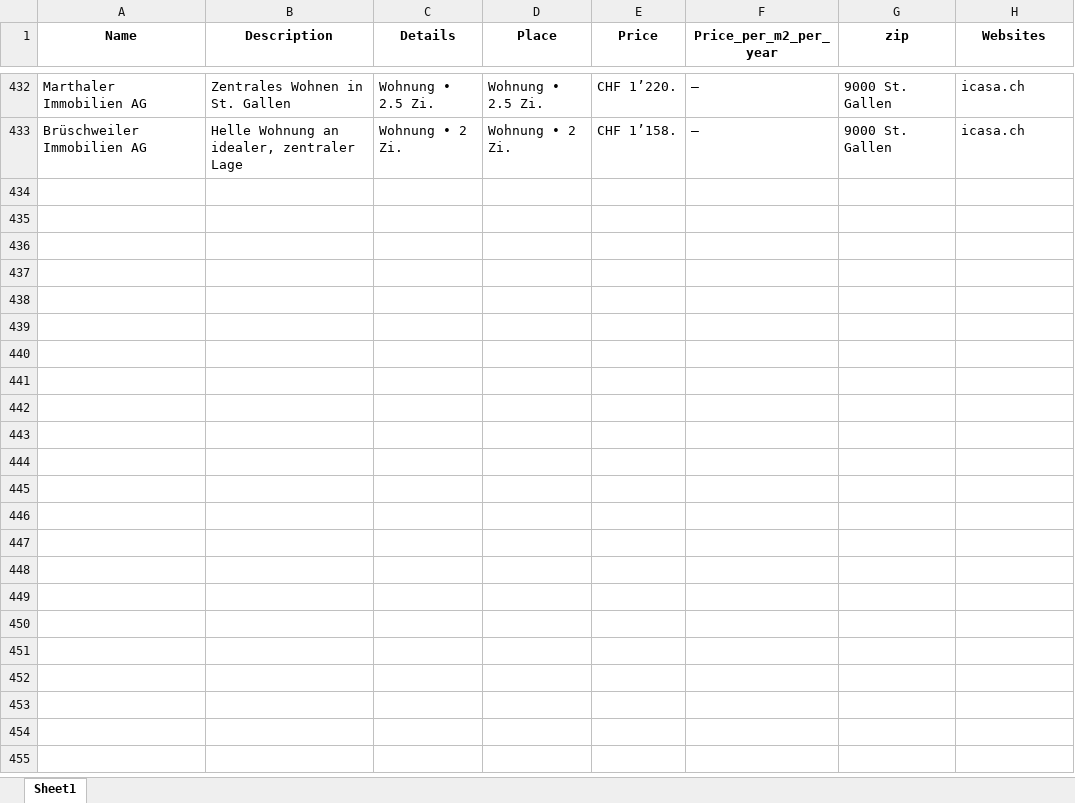
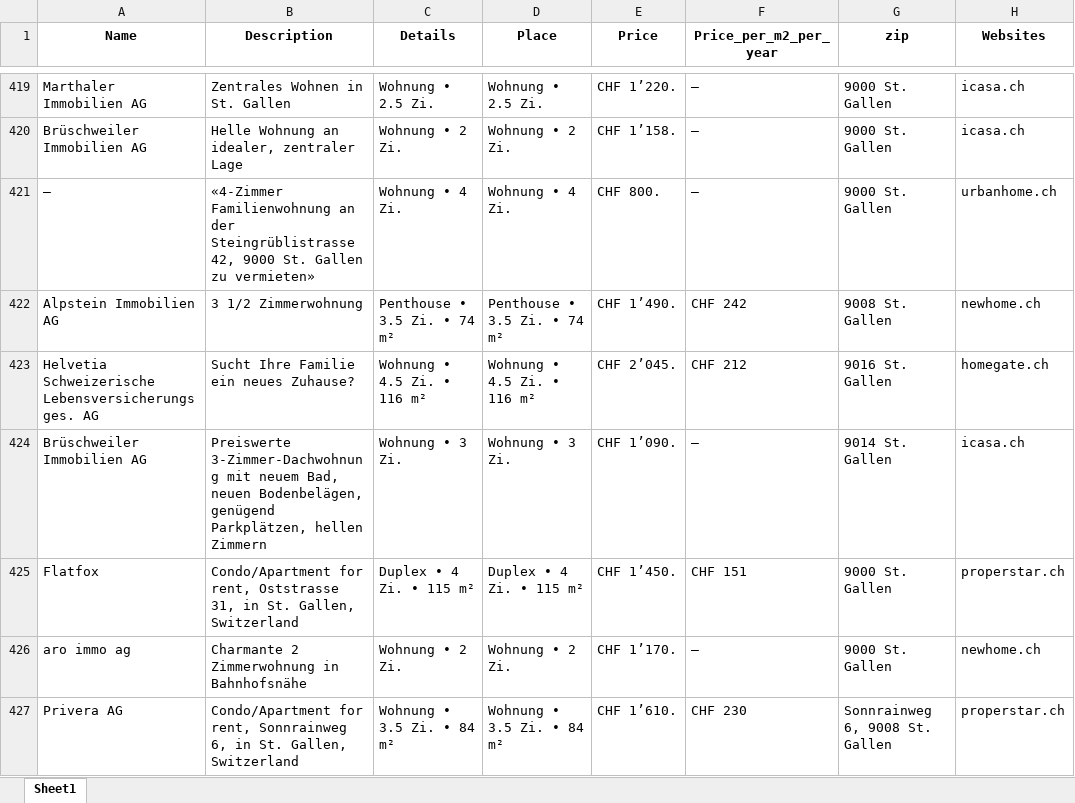
Before and after one commit to lorexzx/CS, an Excel workbook: Immobilienliste.xlsx, sheet Sheet1, drawn as a sheet; only a part is shown, gaps mark what is left out; values as stored, in another font and other column widths than the file's, no borders; the diff covers the shown part only; the diff names each change by its address in the sheet, - before the commit and + after, or states it on an @@ line.

Commit message:
Updated Immobilienliste via Workflow

```diff
--- a/Immobilienliste.xlsx (sheet Sheet1)
+++ b/Immobilienliste.xlsx (sheet Sheet1)
+row 421: — | «4-Zimmer Familienwohnung an der Steingrüblistrasse 42, 9000 St. Gallen zu vermieten» | Wohnung • 4 Zi. | Wohnung • 4 Zi. | CHF 800. | — | 9000 St. Gallen | urbanhome.ch
+row 422: Alpstein Immobilien AG | 3 1/2 Zimmerwohnung | Penthouse • 3.5 Zi. • 74 m² | Penthouse • 3.5 Zi. • 74 m² | CHF 1’490. | CHF 242 | 9008 St. Gallen | newhome.ch
+row 423: Helvetia Schweizerische Lebensversicherungsges. AG | Sucht Ihre Familie ein neues Zuhause? | Wohnung • 4.5 Zi. • 116 m² | Wohnung • 4.5 Zi. • 116 m² | CHF 2’045. | CHF 212 | 9016 St. Gallen | homegate.ch
+row 424: Brüschweiler Immobilien AG | Preiswerte 3-Zimmer-Dachwohnung mit neuem Bad, neuen Bodenbelägen, genügend Parkplätzen, hellen Zimmern | Wohnung • 3 Zi. | Wohnung • 3 Zi. | CHF 1’090. | — | 9014 St. Gallen | icasa.ch
+row 425: Flatfox | Condo/Apartment for rent, Oststrasse 31, in St. Gallen, Switzerland | Duplex • 4 Zi. • 115 m² | Duplex • 4 Zi. • 115 m² | CHF 1’450. | CHF 151 | 9000 St. Gallen | properstar.ch
+row 426: aro immo ag | Charmante 2 Zimmerwohnung in Bahnhofsnähe | Wohnung • 2 Zi. | Wohnung • 2 Zi. | CHF 1’170. | — | 9000 St. Gallen | newhome.ch
+row 427: Privera AG | Condo/Apartment for rent, Sonnrainweg 6, in St. Gallen, Switzerland | Wohnung • 3.5 Zi. • 84 m² | Wohnung • 3.5 Zi. • 84 m² | CHF 1’610. | CHF 230 | Sonnrainweg 6, 9008 St. Gallen | properstar.ch
```
Also changed, not shown: 19 added rows, 26 removed rows and 20 edited cells elsewhere in this sheet.
